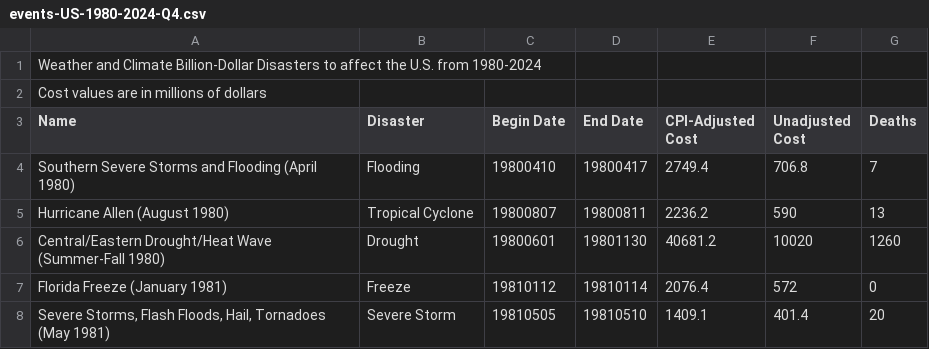
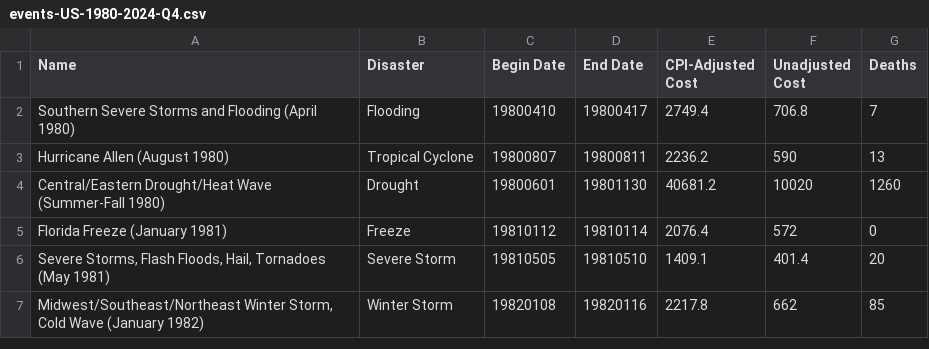
Before and after one commit to Hariaksha/climate-disaster, a CSV file: events-US-1980-2024-Q4.csv, drawn as a sheet; only a part is shown; the shorter side is filled out with more unchanged rows; the diff names each change by its address in the sheet, - before the commit and + after, or states it on an @@ line.

```diff
--- a/events-US-1980-2024-Q4.csv
+++ b/events-US-1980-2024-Q4.csv
-row 1: Weather and Climate Billion-Dollar Disasters to affect the U.S. from 1980-2024
-row 2: Cost values are in millions of dollars
```
Also changed, not shown: 5 other files.
